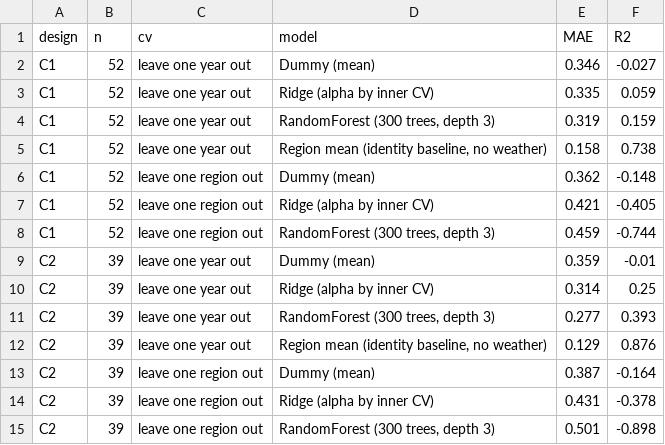
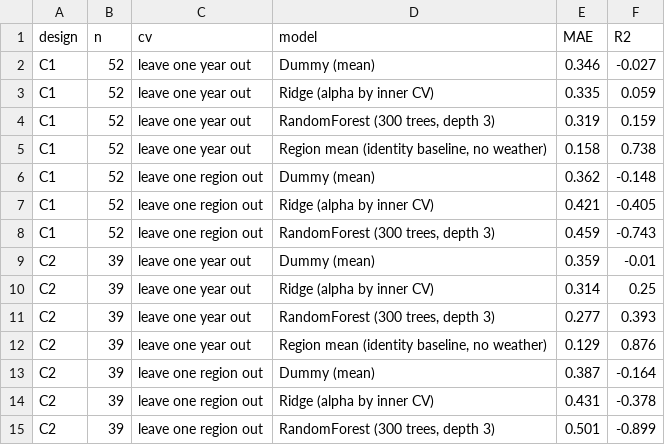
Before and after one commit to farahatsaafan/AV-Ready-Saudi, a CSV file: docs/paper/tables/table_supervised_cv.csv, drawn as a sheet.

```diff
--- a/docs/paper/tables/table_supervised_cv.csv
+++ b/docs/paper/tables/table_supervised_cv.csv
@@ -7,3 +7,3 @@ C1,52,leave one region out,Dummy (mean),0.362,-0.148
 C1,52,leave one region out,Ridge (alpha by inner CV),0.421,-0.405
-C1,52,leave one region out,"RandomForest (300 trees, depth 3)",0.459,-0.744
+C1,52,leave one region out,"RandomForest (300 trees, depth 3)",0.459,-0.743
 C2,39,leave one year out,Dummy (mean),0.359,-0.01
@@ -14,2 +14,2 @@ C2,39,leave one region out,Dummy (mean),0.387,-0.164
 C2,39,leave one region out,Ridge (alpha by inner CV),0.431,-0.378
-C2,39,leave one region out,"RandomForest (300 trees, depth 3)",0.501,-0.898
+C2,39,leave one region out,"RandomForest (300 trees, depth 3)",0.501,-0.899
```
Also changed, not shown: docs/paper/tables/table_tier_stability.csv, 9 other files.
